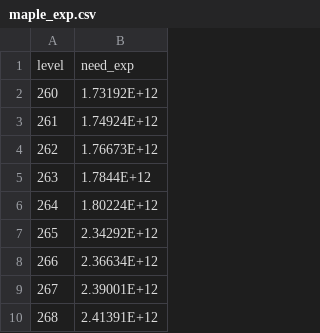
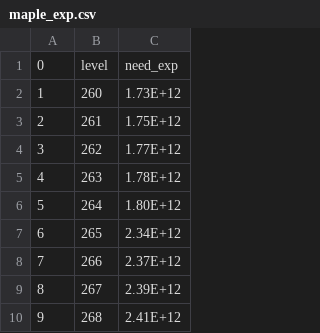
Before and after one commit to BOKJUNSOO/rankingflow, a CSV file: data/maple_exp.csv, drawn as a sheet; only a part is shown; removed rows and columns are numbered as before the commit, all else as after; the diff names each change by its address in the sheet, - before the commit and + after, or states it on an @@ line.

Commit message:
경험치표 정보 수정

```diff
--- a/data/maple_exp.csv
+++ b/data/maple_exp.csv
+column A, rows 1-10: 0 | 1 | 2 | 3 | 4 | 5 | 6 | 7 | 8 | 9
-column B, rows 1-10: need_exp | 1.73192E+12 | 1.74924E+12 | 1.76673E+12 | 1.7844E+12 | 1.80224E+12 | 2.34292E+12 | 2.36634E+12 | 2.39001E+12 | 2.41391E+12
+column C, rows 1-10: need_exp | 1.73E+12 | 1.75E+12 | 1.77E+12 | 1.78E+12 | 1.80E+12 | 2.34E+12 | 2.37E+12 | 2.39E+12 | 2.41E+12
```
